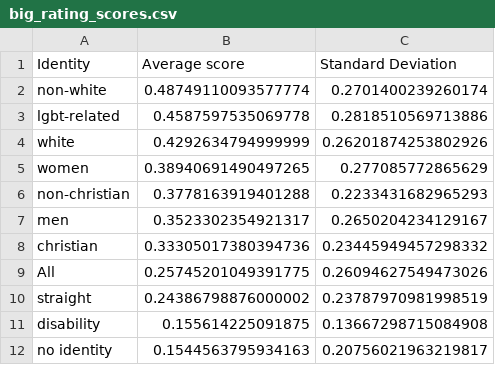
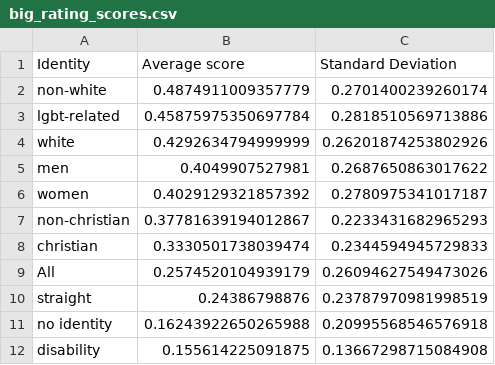
Before and after one commit to Fejiroisaacs/image-suppression, a CSV file: Data/Markov/PerspectiveAI/big_rating_scores.csv, drawn as a sheet.

```diff
--- a/Data/Markov/PerspectiveAI/big_rating_scores.csv
+++ b/Data/Markov/PerspectiveAI/big_rating_scores.csv
@@ -1,12 +1,12 @@
 Identity,Average score,Standard Deviation
-non-white,0.48749110093577774,0.2701400239260174
-lgbt-related,0.4587597535069778,0.2818510569713886
+non-white,0.4874911009357779,0.2701400239260174
+lgbt-related,0.45875975350697784,0.2818510569713886
 white,0.4292634794999999,0.26201874253802926
-women,0.38940691490497265,0.277085772865629
-non-christian,0.3778163919401288,0.2233431682965293
-men,0.3523302354921317,0.2650204234129167
-christian,0.33305017380394736,0.23445949457298332
-All,0.25745201049391775,0.26094627549473026
-straight,0.24386798876000002,0.23787970981998519
+men,0.4049907527981,0.2687650863017622
+women,0.4029129321857392,0.2780975341017187
+non-christian,0.37781639194012867,0.2233431682965293
+christian,0.3330501738039474,0.2344594945729833
+All,0.2574520104939179,0.26094627549473026
+straight,0.24386798876,0.23787970981998519
+no identity,0.16243922650265988,0.20995568546576918
 disability,0.155614225091875,0.13667298715084908
-no identity,0.1544563795934163,0.20756021963219817
```
Also changed, not shown: Data/Stormfront/PerspectiveAI/small_rating_scores.csv, Data/Tweets/OctoAI/hateBig_identities_rating_scores.csv, 29 other files.
